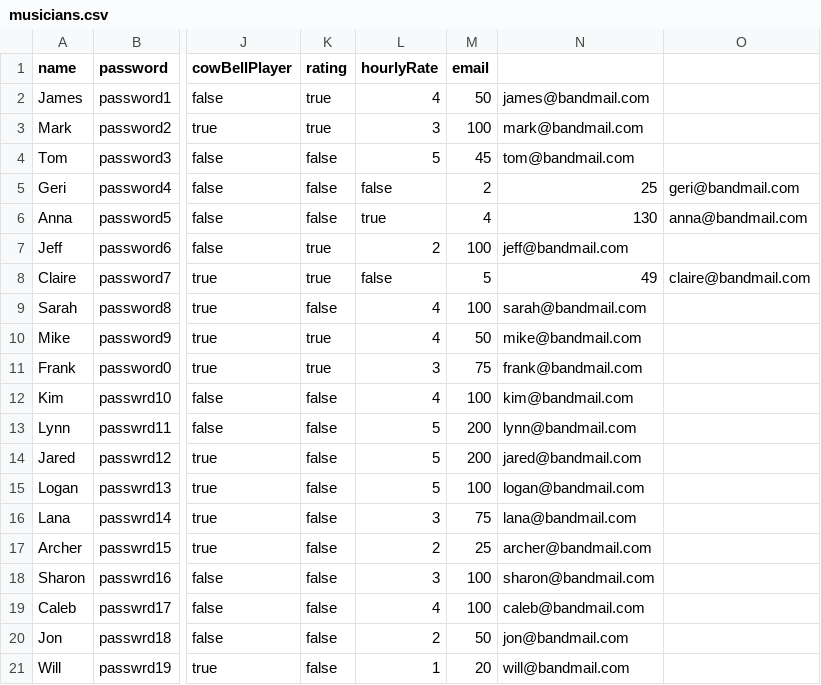
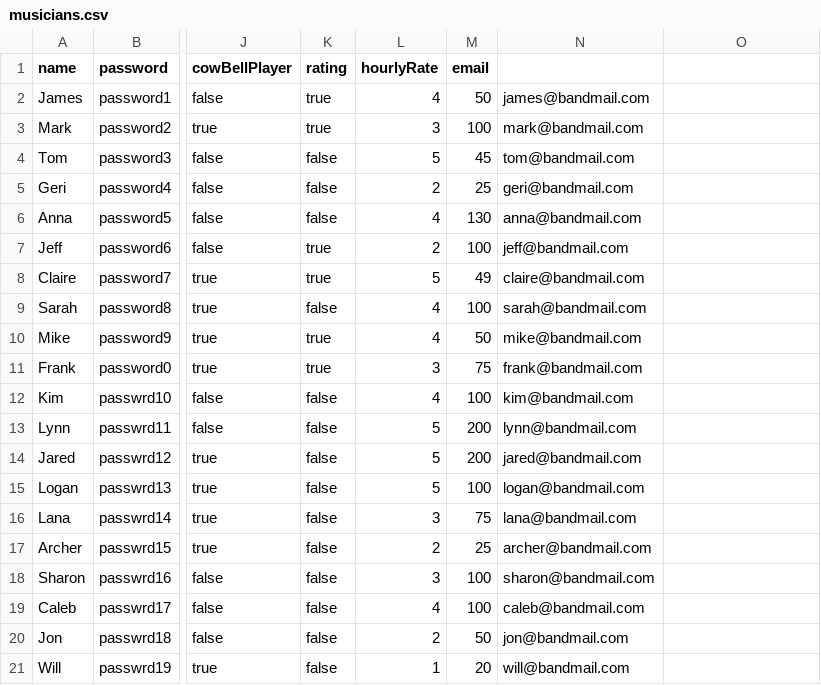
Before and after one commit to gabrielbrickle/BandInTreble, a CSV file: musicians.csv, drawn as a sheet; only a part is shown, gaps mark what is left out; the diff names each change by its address in the sheet, - before the commit and + after, or states it on an @@ line.

Commit message:
Fix musicians.csv

```diff
--- a/musicians.csv
+++ b/musicians.csv
-L5 (hourlyRate): false
+L5 (hourlyRate): 2
-M5 (email): 2
+M5 (email): 25
-N5: 25
+N5: geri@bandmail.com
-O5: geri@bandmail.com
+O5: (empty)
-L6 (hourlyRate): true
+L6 (hourlyRate): 4
-M6 (email): 4
+M6 (email): 130
-N6: 130
+N6: anna@bandmail.com
-O6: anna@bandmail.com
+O6: (empty)
-L8 (hourlyRate): false
+L8 (hourlyRate): 5
-M8 (email): 5
+M8 (email): 49
-N8: 49
+N8: claire@bandmail.com
-O8: claire@bandmail.com
+O8: (empty)
```
